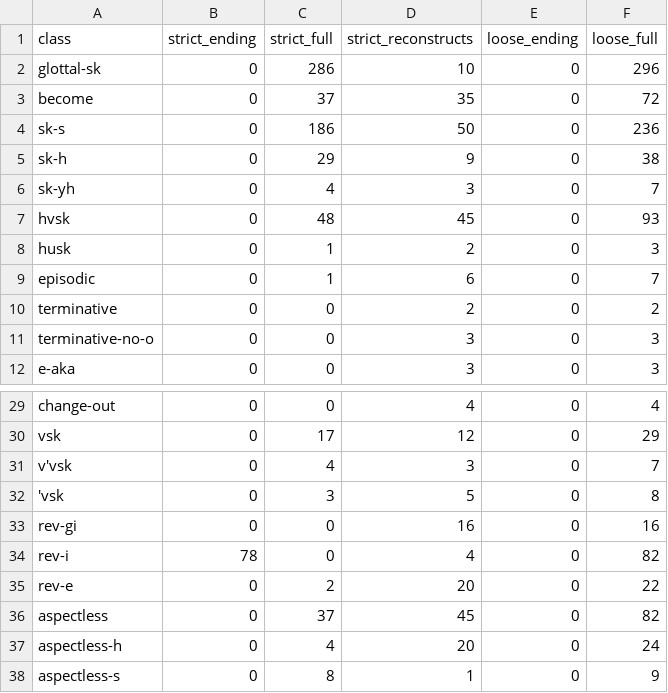
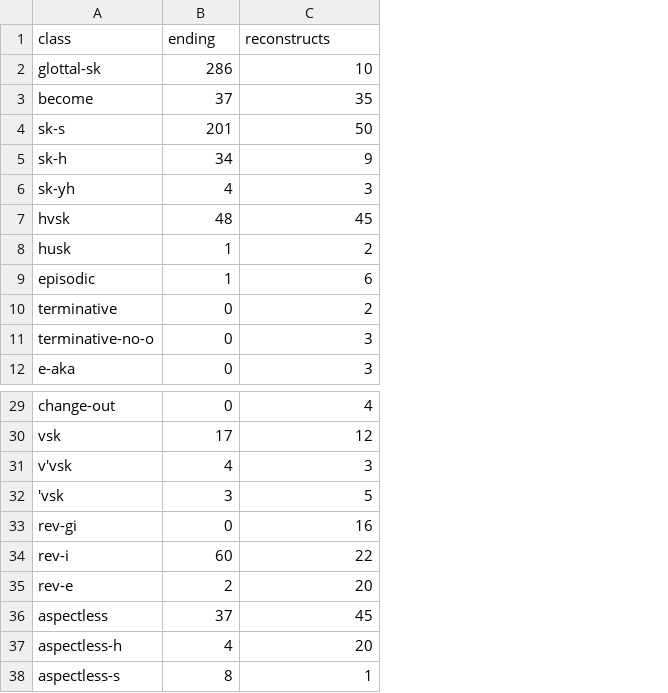
Before and after one commit to CharlieMcVicker/king-recreation, a CSV file: artifacts/reports/class_match_counts.csv, drawn as a sheet; only a part is shown, gaps mark what is left out; removed rows and columns are numbered as before the commit, all else as after; the diff names each change by its address in the sheet, - before the commit and + after, or states it on an @@ line.

```diff
--- a/artifacts/reports/class_match_counts.csv
+++ b/artifacts/reports/class_match_counts.csv
-column B (strict_ending), rows 2-12: all 0; rows 29-38: 0 | 0 | 0 | 0 | 0 | 78 | 0 | 0 | 0 | 0
-column E (loose_ending), rows 2-12: all 0; rows 29-38: all 0
-column F (loose_full), rows 2-12: 296 | 72 | 236 | 38 | 7 | 93 | 3 | 7 | 2 | 3 | 3; rows 29-38: 4 | 29 | 7 | 8 | 16 | 82 | 22 | 82 | 24 | 9
-B1: strict_full
+B1: ending
-C1: strict_reconstructs
+C1: reconstructs
-B4 (ending): 186
+B4 (ending): 201
-B5 (ending): 29
+B5 (ending): 34
-B34 (ending): 0
+B34 (ending): 60
-C34 (reconstructs): 4
+C34 (reconstructs): 22
```
Also changed, not shown: artifacts/data/derived_roots.csv, artifacts/data/matches_validated.csv, 34 other files.
